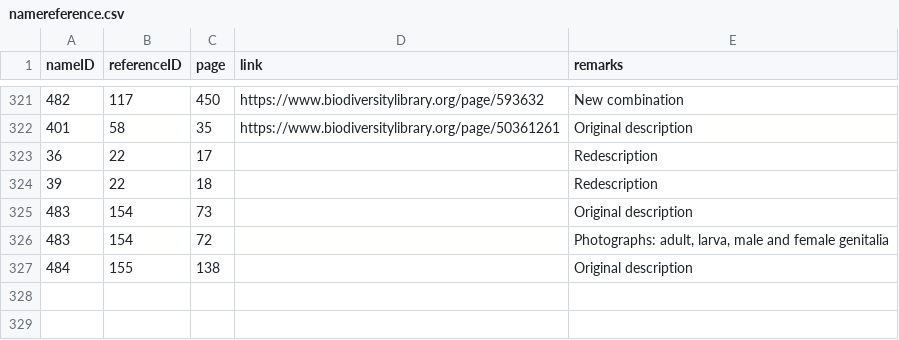
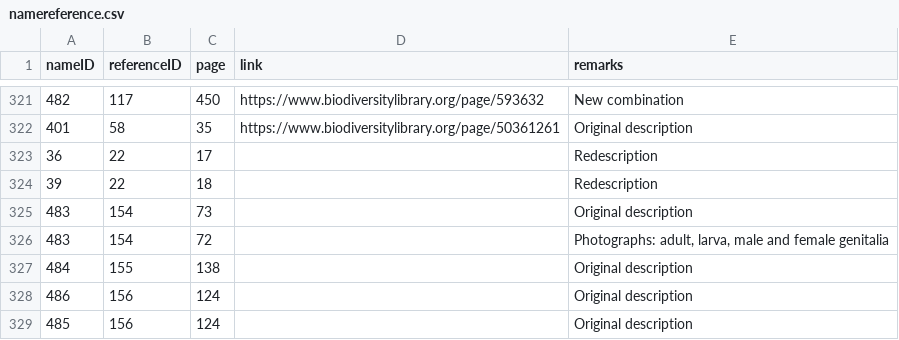
Before and after one commit to dhobern/alucitoidea, a CSV file: coldp/data/namereference.csv, drawn as a sheet; only a part is shown, gaps mark what is left out; the diff names each change by its address in the sheet, - before the commit and + after, or states it on an @@ line.

Commit message:
Page reference for armstrongi/hendriki

```diff
--- a/coldp/data/namereference.csv
+++ b/coldp/data/namereference.csv
+row 328: 486 | 156 | 124 |  | Original description
+row 329: 485 | 156 | 124 |  | Original description
```
Also changed, not shown: coldp/data/distribution.csv, coldp/data/name.csv.
